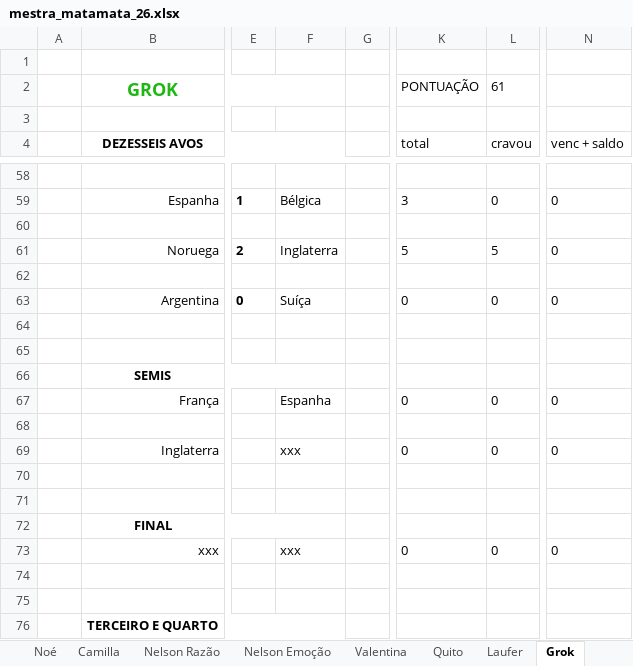
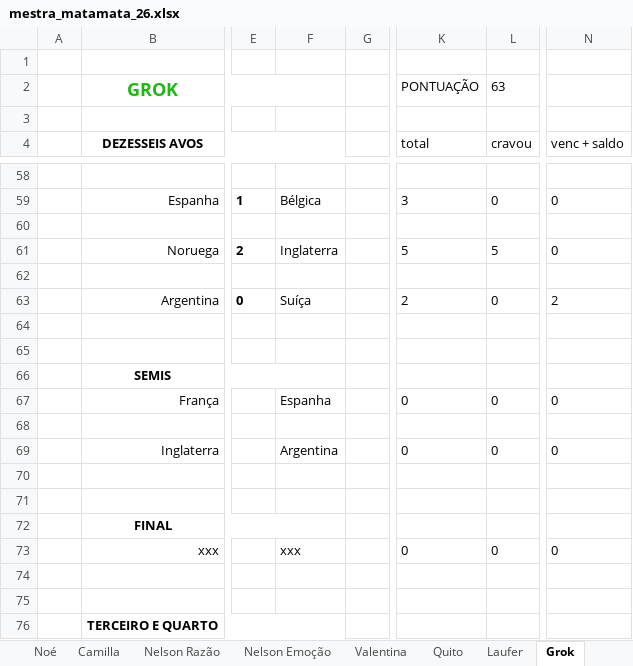
Before and after one commit to dhersz/zebolao26, an Excel workbook: mestra_matamata_26.xlsx, sheet Grok, drawn as a sheet; only a part is shown, gaps mark what is left out; values as stored, in another font and other column widths than the file's, no borders; charts and pictures not drawn; the diff names each change by its address in the sheet, - before the commit and + after, or states it on an @@ line.

```diff
--- a/mestra_matamata_26.xlsx (sheet Grok)
+++ b/mestra_matamata_26.xlsx (sheet Grok)
-L2 (cravou): 61
+L2 (cravou): 63
-K63 (total): 0
+K63 (total): 2
-N63 (venc + saldo): 0
+N63 (venc + saldo): 2
-F69: xxx
+F69: Argentina
```
Also changed, not shown: sheet Josué + Dom, sheet Matheus, sheet Laufer, sheet Pedro Hersz, sheet Jê, sheet Lucas Santtana, 20 more sheets.
